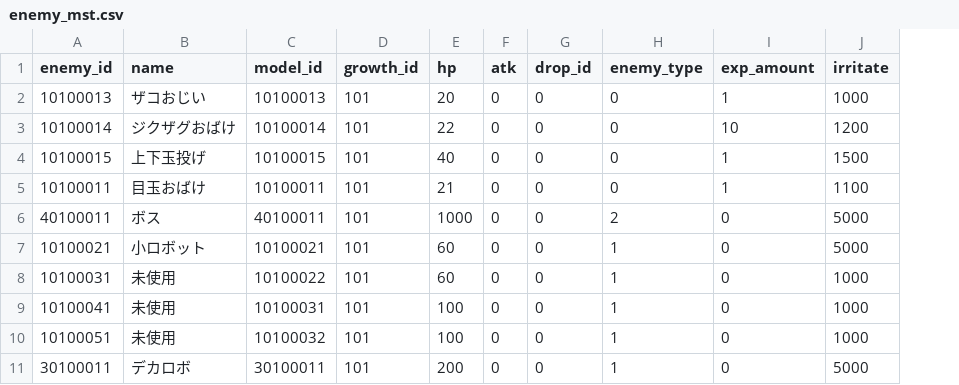
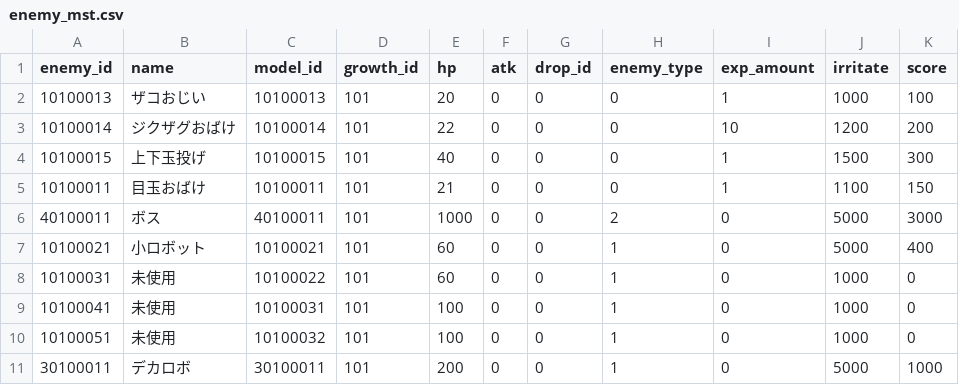
Before and after one commit to technocronos/sengoku_survivor, a CSV file: vee/Assets/StreamingAssets/Csv/enemy_mst.csv, drawn as a sheet; the diff names each change by its address in the sheet, - before the commit and + after, or states it on an @@ line.

```diff
--- a/vee/Assets/StreamingAssets/Csv/enemy_mst.csv
+++ b/vee/Assets/StreamingAssets/Csv/enemy_mst.csv
+column K (score), rows 2-11: 100 | 200 | 300 | 150 | 3000 | 400 | 0 | 0 | 0 | 1000
```
Also changed, not shown: 21 other files.
